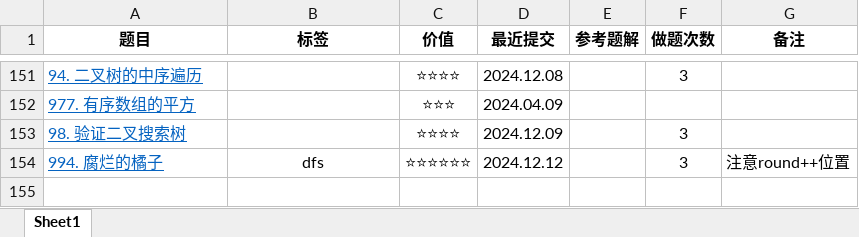
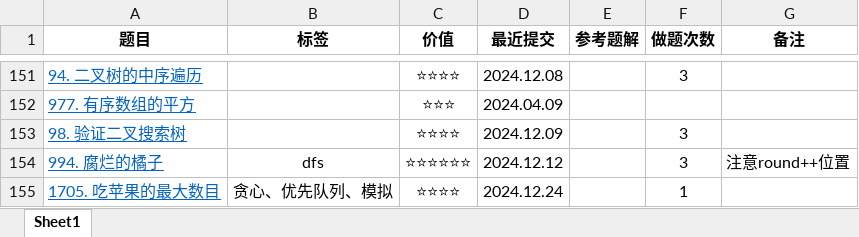
Before and after one commit to curforever/LeetCode, an Excel workbook: 2024LeetCode刷题记录.xlsx, sheet Sheet1, drawn as a sheet; only a part is shown, gaps mark what is left out; values as stored, in another font and other column widths than the file's, no borders; table styles not drawn; the diff names each change by its address in the sheet, - before the commit and + after, or states it on an @@ line.

```diff
--- a/2024LeetCode刷题记录.xlsx (sheet Sheet1)
+++ b/2024LeetCode刷题记录.xlsx (sheet Sheet1)
+row 155: 1705. 吃苹果的最大数目 | 贪心、优先队列、模拟 | ⭐⭐⭐⭐ | 2024.12.24 |  | 1
```
Also changed, not shown: 7 other files.
